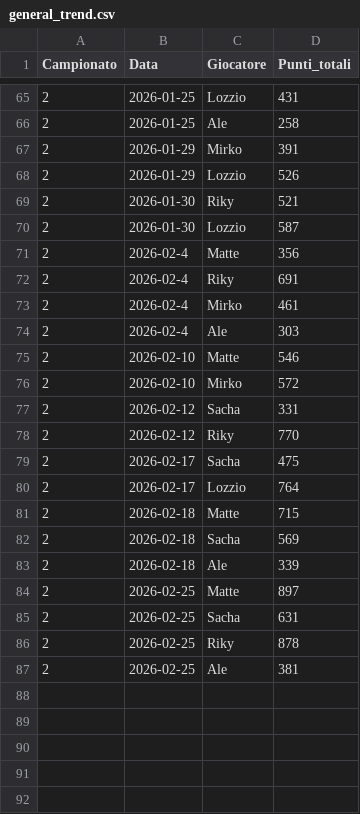
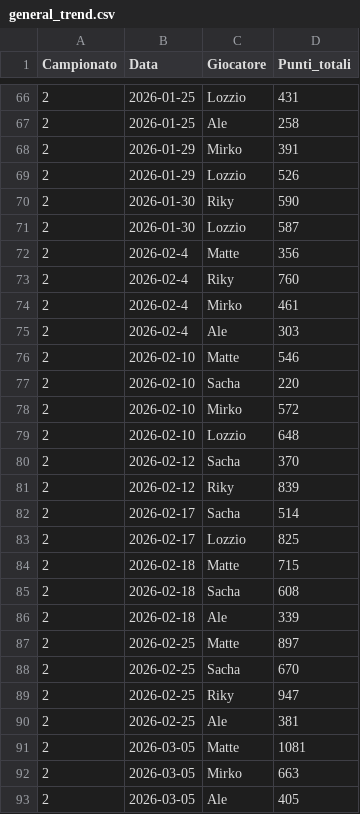
Before and after one commit to matte995/risiko-championship.github.io, a CSV file: js/statistiche/chart1/general_trend.csv, drawn as a sheet; only a part is shown, gaps mark what is left out; the diff covers the shown part only.

```diff
--- a/js/statistiche/chart1/general_trend.csv
+++ b/js/statistiche/chart1/general_trend.csv
@@ -68,6 +69,6 @@ Campionato,Data,Giocatore,Punti_totali
 2,2026-01-29,Lozzio,526
-2,2026-01-30,Riky,521
+2,2026-01-30,Riky,590
 2,2026-01-30,Lozzio,587
 2,2026-02-4,Matte,356
-2,2026-02-4,Riky,691
+2,2026-02-4,Riky,760
 2,2026-02-4,Mirko,461
@@ -75,13 +76,18 @@ Campionato,Data,Giocatore,Punti_totali
 2,2026-02-10,Matte,546
+2,2026-02-10,Sacha,220
 2,2026-02-10,Mirko,572
-2,2026-02-12,Sacha,331
-2,2026-02-12,Riky,770
-2,2026-02-17,Sacha,475
-2,2026-02-17,Lozzio,764
+2,2026-02-10,Lozzio,648
+2,2026-02-12,Sacha,370
+2,2026-02-12,Riky,839
+2,2026-02-17,Sacha,514
+2,2026-02-17,Lozzio,825
 2,2026-02-18,Matte,715
-2,2026-02-18,Sacha,569
+2,2026-02-18,Sacha,608
 2,2026-02-18,Ale,339
 2,2026-02-25,Matte,897
-2,2026-02-25,Sacha,631
-2,2026-02-25,Riky,878
+2,2026-02-25,Sacha,670
+2,2026-02-25,Riky,947
 2,2026-02-25,Ale,381
+2,2026-03-05,Matte,1081
+2,2026-03-05,Mirko,663
+2,2026-03-05,Ale,405
```
Also changed, not shown: 1 added row elsewhere in this file, js/statistiche/chart2/objective_points.csv, 1 other file.
